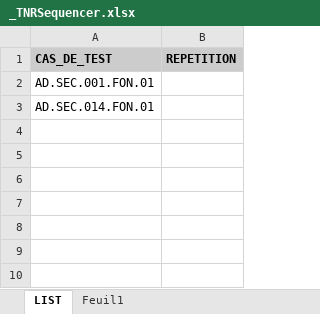
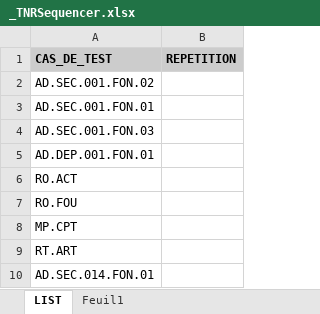
Before and after one commit to jmLafarge/MAINTA_TNR, an Excel workbook: TNR/_TNRSequencer.xlsx, sheet LIST, drawn as a sheet; values as stored, in another font and other column widths than the file's, no borders; the diff names each change by its address in the sheet, - before the commit and + after, or states it on an @@ line.

```diff
--- a/TNR/_TNRSequencer.xlsx (sheet LIST)
+++ b/TNR/_TNRSequencer.xlsx (sheet LIST)
+row 2: AD.SEC.001.FON.02
+row 4: AD.SEC.001.FON.03
+row 5: AD.DEP.001.FON.01
+row 6: RO.ACT
+row 7: RO.FOU
+row 8: MP.CPT
+row 9: RT.ART
```
Also changed, not shown: 30 other files.
